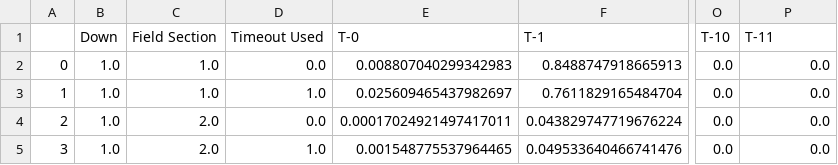
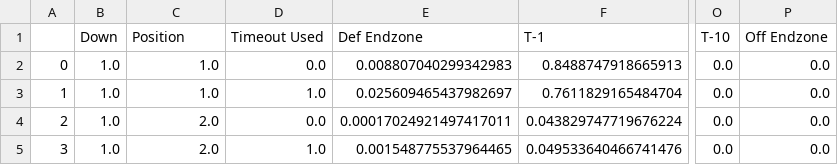
Before and after one commit to mattBungate/HONOURS-nflModel, a CSV file: processed_data/stats_10_yard_sections.csv (was processed_data/stats.csv), drawn as a sheet; only a part is shown, gaps mark what is left out; the diff names each change by its address in the sheet, - before the commit and + after, or states it on an @@ line.

Commit message:
10 yard sections model

```diff
--- a/processed_data/stats.csv
+++ b/processed_data/stats_10_yard_sections.csv
-C1: Field Section
+C1: Position
-E1: T-0
+E1: Def Endzone
-P1: T-11
+P1: Off Endzone
```
Also changed, not shown: 6 other files.
